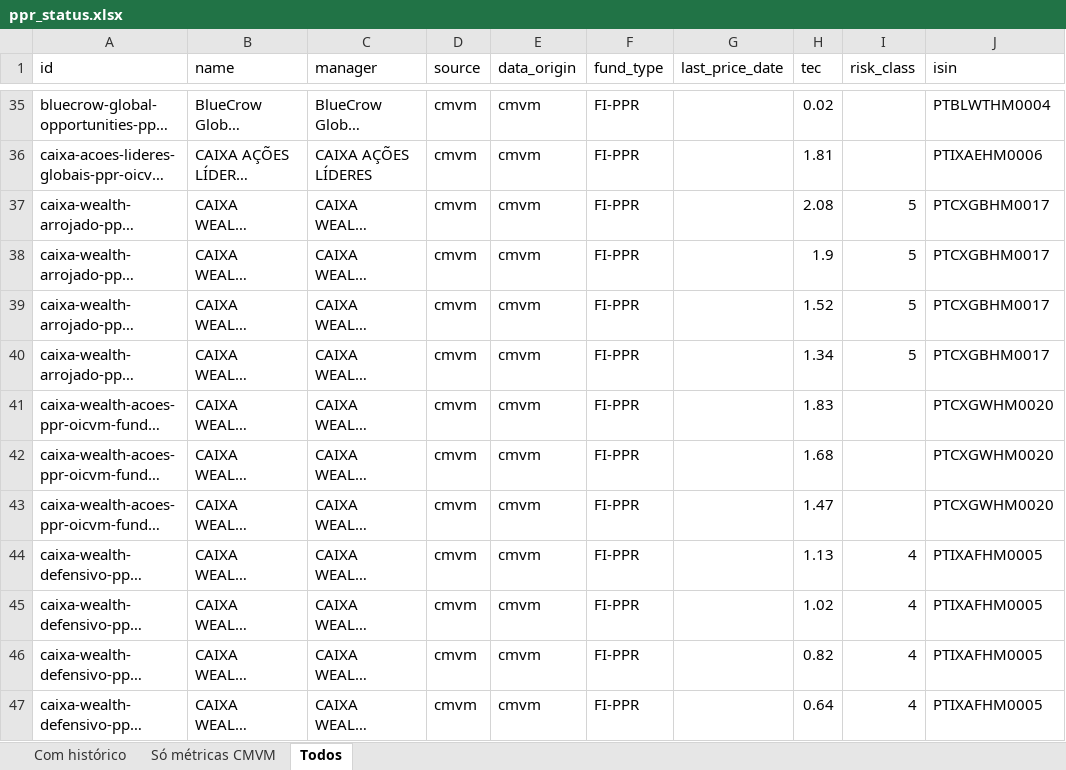
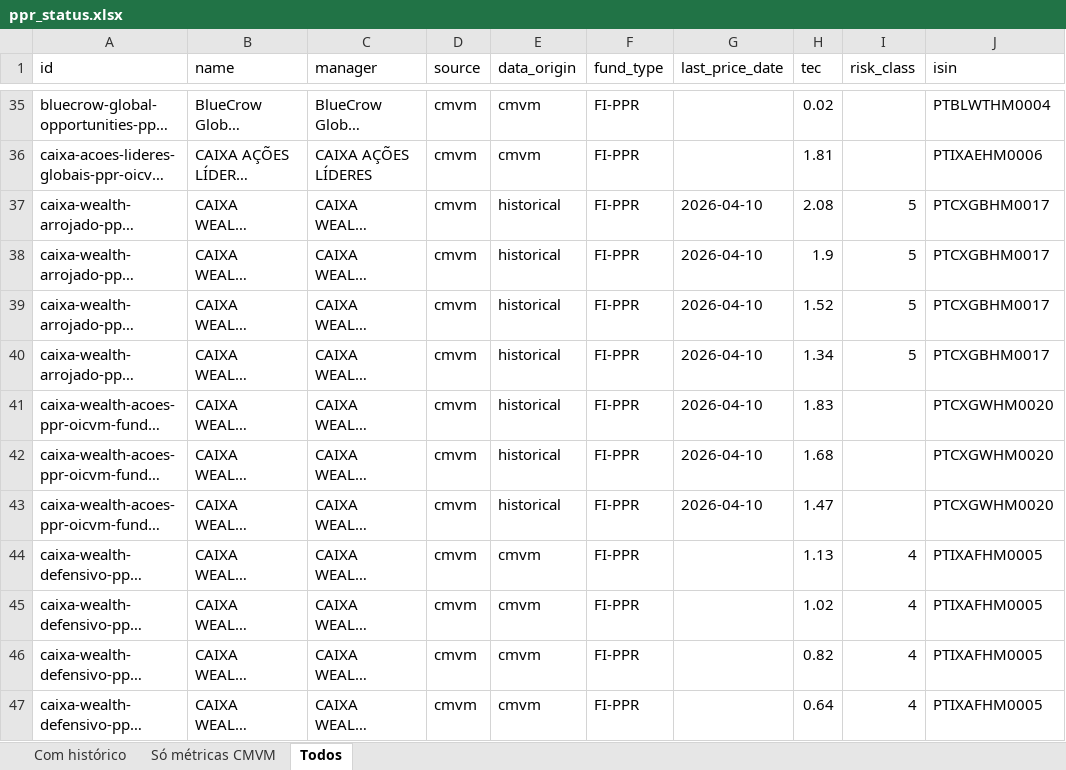
Before and after one commit to franklinsilvapt-arch/ppr-comparator, an Excel workbook: data/ppr_status.xlsx, sheet Todos, drawn as a sheet; only a part is shown, gaps mark what is left out; long unchanged cells end in …; values as stored, in another font and other column widths than the file's, no borders; the diff covers the shown part only; the diff names each change by its address in the sheet, - before the commit and + after, or states it on an @@ line.

Commit message:
feat(scrapers/ft): Financial Times como fallback universal por ISIN
markets.ft.com/data/chartapi/series aceita o símbolo numérico interno
(resolvido na página tearsheet) e devolve OHLC diário. A FT cobre a
maioria dos PPR portugueses indexados por ISIN.

- scrapers/ft.py: resolve_ft_symbol(ISIN) lê a página HTML via _get
  (requests directo perde o bloco HistoricalPricesApp) e extrai o id
  numérico; fetch_history(symbol) faz POST ao chartapi/series e
  devolve DataFrame Close.
- main.py passa o conjunto de fund_ids já servidos por yahoo/investing/
  golden_sgf para evitar duplicação. FT corre como fallback para todos
  os fundos com ISIN e sem scraper dedicado.
- scrapers/sites.py: wire mantido para conteúdo textual (min_subs,
  ISIN, TEC); FT não substitui esses extractors.

Cobertura histórica real:
  20 → 61 fundos (14% → 43%)

+ Bankinter (15/23), Caixa (11/19), Optimize (7/7), Smart Invest (3/3),
  Sixty (3/4), Santander (1/3), GNB (1/2), Mega TT (3).

FT não indexa IMGA/ABANCA, Oxy (alternativos), BPI (sem ISIN), BlueCrow.

```diff
--- a/data/ppr_status.xlsx (sheet Todos)
+++ b/data/ppr_status.xlsx (sheet Todos)
-E37:E43 (data_origin): cmvm
+E37:E43 (data_origin): historical
-G37:G43 (last_price_date): (empty)
+G37:G43 (last_price_date): 2026-04-10
```
Also changed, not shown: 73 edited cells elsewhere in this sheet, sheet Com histórico, sheet Só métricas CMVM, 4 other files.
